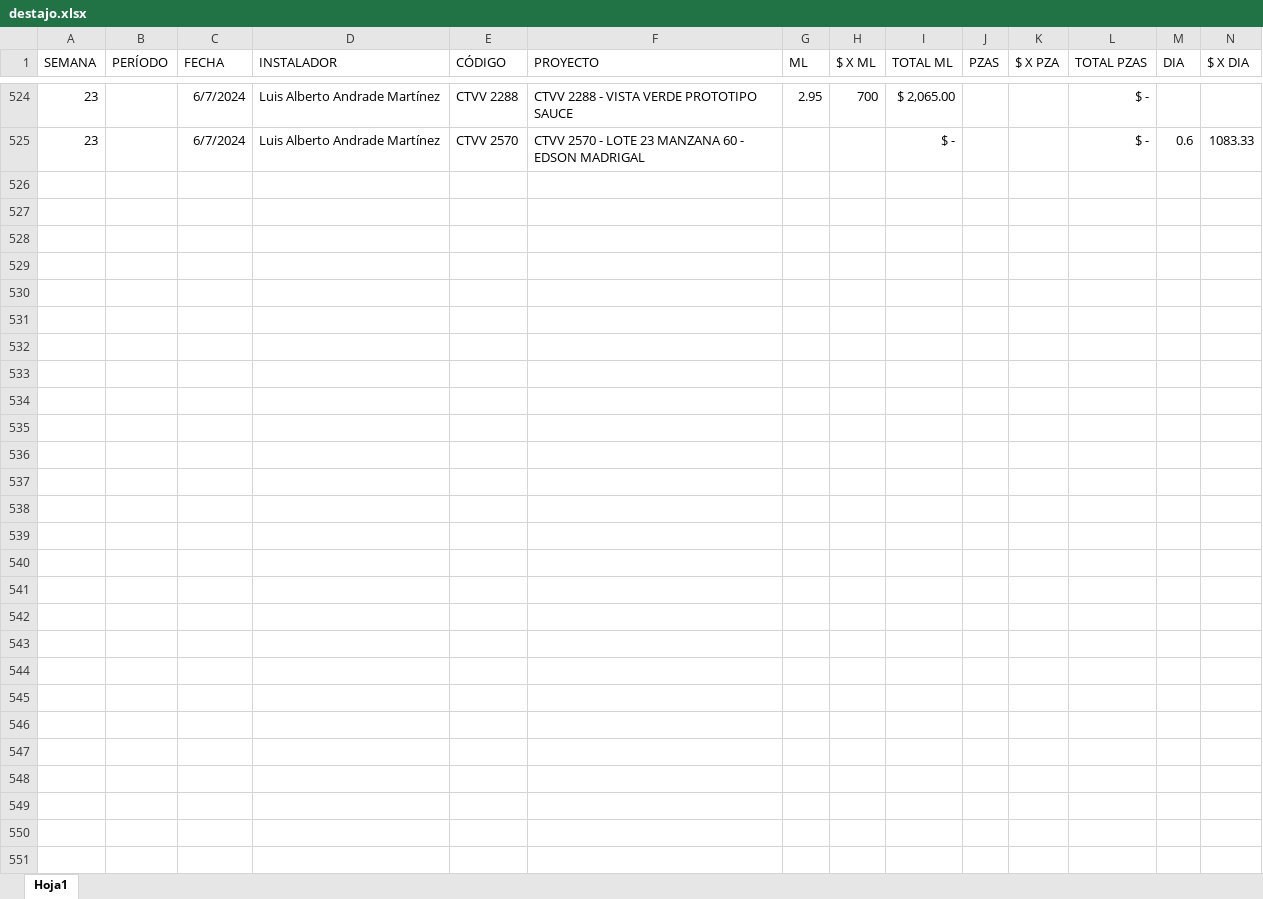
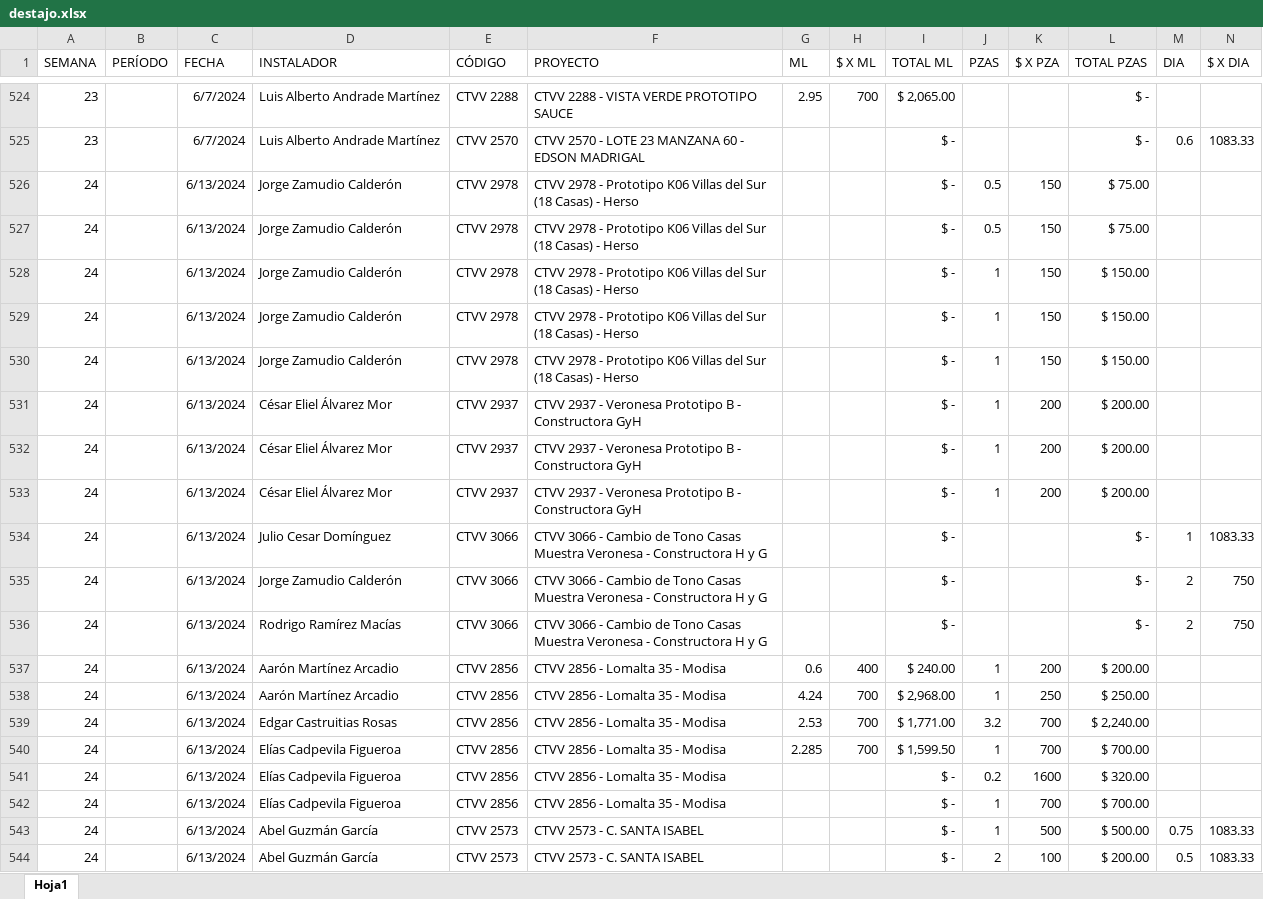
Before and after one commit to FerUlaje/Pruebas-Boton, an Excel workbook: datasets/destajo.xlsx, sheet Hoja1, drawn as a sheet; only a part is shown, gaps mark what is left out; values as stored, in another font and other column widths than the file's, no borders; table styles not drawn; rows hold the shown columns only; the diff covers the shown part only; the diff names each change by its address in the sheet, - before the commit and + after, or states it on an @@ line.

Commit message:
Destajo Sem 24

```diff
--- a/datasets/destajo.xlsx (sheet Hoja1)
+++ b/datasets/destajo.xlsx (sheet Hoja1)
+row 526: 24 |  | 6/13/2024 | Jorge Zamudio Calderón | CTVV 2978 | CTVV 2978 - Prototipo K06 Villas del Sur (18 Casas) - Herso |  |  | $ - | 0.5 | 150 | $ 75.00
+row 527: 24 |  | 6/13/2024 | Jorge Zamudio Calderón | CTVV 2978 | CTVV 2978 - Prototipo K06 Villas del Sur (18 Casas) - Herso |  |  | $ - | 0.5 | 150 | $ 75.00
+row 528: 24 |  | 6/13/2024 | Jorge Zamudio Calderón | CTVV 2978 | CTVV 2978 - Prototipo K06 Villas del Sur (18 Casas) - Herso |  |  | $ - | 1 | 150 | $ 150.00
+row 529: 24 |  | 6/13/2024 | Jorge Zamudio Calderón | CTVV 2978 | CTVV 2978 - Prototipo K06 Villas del Sur (18 Casas) - Herso |  |  | $ - | 1 | 150 | $ 150.00
+row 530: 24 |  | 6/13/2024 | Jorge Zamudio Calderón | CTVV 2978 | CTVV 2978 - Prototipo K06 Villas del Sur (18 Casas) - Herso |  |  | $ - | 1 | 150 | $ 150.00
+row 531: 24 |  | 6/13/2024 | César Eliel Álvarez Mor | CTVV 2937 | CTVV 2937 - Veronesa Prototipo B - Constructora GyH |  |  | $ - | 1 | 200 | $ 200.00
+row 532: 24 |  | 6/13/2024 | César Eliel Álvarez Mor | CTVV 2937 | CTVV 2937 - Veronesa Prototipo B - Constructora GyH |  |  | $ - | 1 | 200 | $ 200.00
+row 533: 24 |  | 6/13/2024 | César Eliel Álvarez Mor | CTVV 2937 | CTVV 2937 - Veronesa Prototipo B - Constructora GyH |  |  | $ - | 1 | 200 | $ 200.00
+row 534: 24 |  | 6/13/2024 | Julio Cesar Domínguez | CTVV 3066 | CTVV 3066 - Cambio de Tono Casas Muestra Veronesa - Constructora H y G |  |  | $ - |  |  | $ - | 1 | 1083.33
+row 535: 24 |  | 6/13/2024 | Jorge Zamudio Calderón | CTVV 3066 | CTVV 3066 - Cambio de Tono Casas Muestra Veronesa - Constructora H y G |  |  | $ - |  |  | $ - | 2 | 750
+row 536: 24 |  | 6/13/2024 | Rodrigo Ramírez Macías | CTVV 3066 | CTVV 3066 - Cambio de Tono Casas Muestra Veronesa - Constructora H y G |  |  | $ - |  |  | $ - | 2 | 750
+row 537: 24 |  | 6/13/2024 | Aarón Martínez Arcadio | CTVV 2856 | CTVV 2856 - Lomalta 35 - Modisa | 0.6 | 400 | $ 240.00 | 1 | 200 | $ 200.00
+row 538: 24 |  | 6/13/2024 | Aarón Martínez Arcadio | CTVV 2856 | CTVV 2856 - Lomalta 35 - Modisa | 4.24 | 700 | $ 2,968.00 | 1 | 250 | $ 250.00
+row 539: 24 |  | 6/13/2024 | Edgar Castruitias Rosas | CTVV 2856 | CTVV 2856 - Lomalta 35 - Modisa | 2.53 | 700 | $ 1,771.00 | 3.2 | 700 | $ 2,240.00
+row 540: 24 |  | 6/13/2024 | Elías Cadpevila Figueroa | CTVV 2856 | CTVV 2856 - Lomalta 35 - Modisa | 2.285 | 700 | $ 1,599.50 | 1 | 700 | $ 700.00
+row 541: 24 |  | 6/13/2024 | Elías Cadpevila Figueroa | CTVV 2856 | CTVV 2856 - Lomalta 35 - Modisa |  |  | $ - | 0.2 | 1600 | $ 320.00
+row 542: 24 |  | 6/13/2024 | Elías Cadpevila Figueroa | CTVV 2856 | CTVV 2856 - Lomalta 35 - Modisa |  |  | $ - | 1 | 700 | $ 700.00
+row 543: 24 |  | 6/13/2024 | Abel Guzmán García | CTVV 2573 | CTVV 2573 - C. SANTA ISABEL |  |  | $ - | 1 | 500 | $ 500.00 | 0.75 | 1083.33
+row 544: 24 |  | 6/13/2024 | Abel Guzmán García | CTVV 2573 | CTVV 2573 - C. SANTA ISABEL |  |  | $ - | 2 | 100 | $ 200.00 | 0.5 | 1083.33
```
Also changed, not shown: 41 added rows elsewhere in this sheet.
